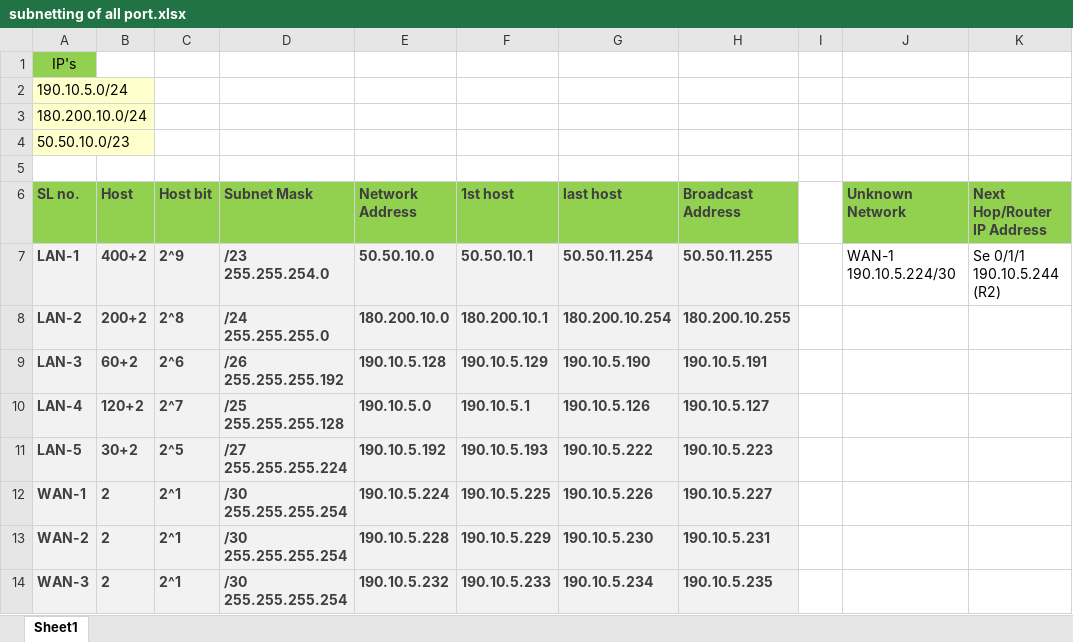
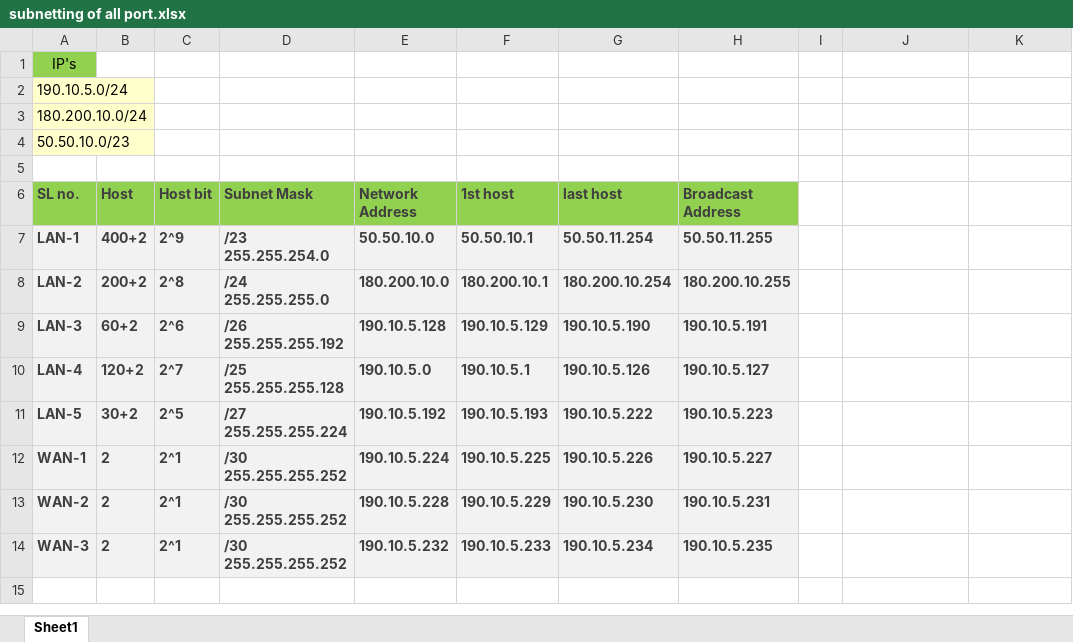
Before and after one commit to Sharif2023/Networking-at-CiscoPacketTracer, an Excel workbook: part-2 perform subnetting & basic router config/subnetting of all port.xlsx, sheet Sheet1, drawn as a sheet; values as stored, in another font and other column widths than the file's, no borders; ↵ is a line break in a cell; the diff names each change by its address in the sheet, - before the commit and + after, or states it on an @@ line.

Commit message:
Edited Subneting of WAN's

```diff
--- a/part-2 perform subnetting & basic router config/subnetting of all port.xlsx (sheet Sheet1)
+++ b/part-2 perform subnetting & basic router config/subnetting of all port.xlsx (sheet Sheet1)
-J6: Unknown Network
+J6: (empty)
-J6:K6 fill: #92D050
+J6:K6 fill: none
-K6: Next Hop/Router IP Address
+K6: (empty)
-J7: WAN-1 190.10.5.224/30
+J7: (empty)
-K7: Se 0/1/1 190.10.5.244 ↵ (R2)
+K7: (empty)
-D12:D14 (Subnet Mask): /30 ↵ 255.255.255.254
+D12:D14 (Subnet Mask): /30 ↵ 255.255.255.252
```
Also changed, not shown: part-3 DHCP/subnetting of all port.xlsx, part-4 Routing (static)/subnetting of all port.xlsx, 1 other file.
